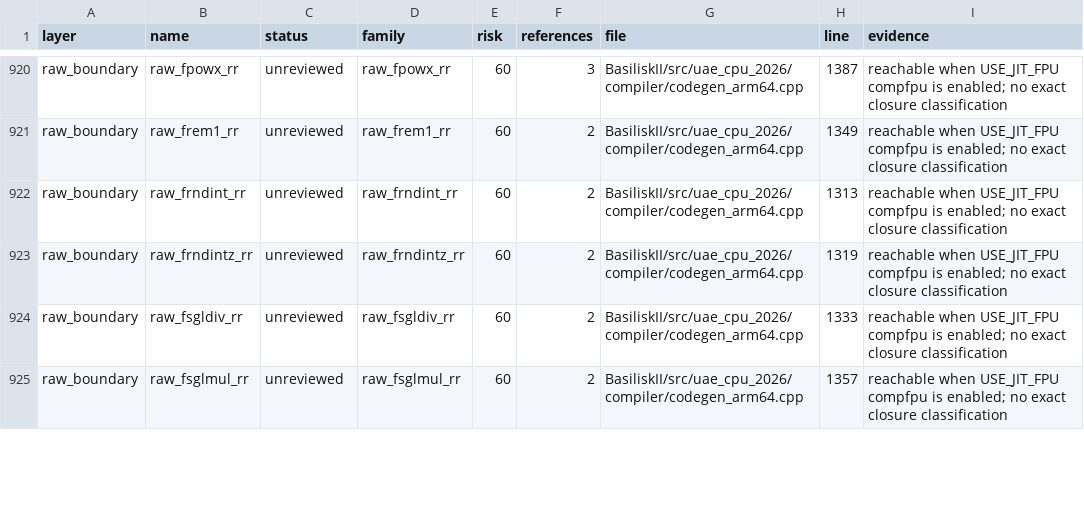
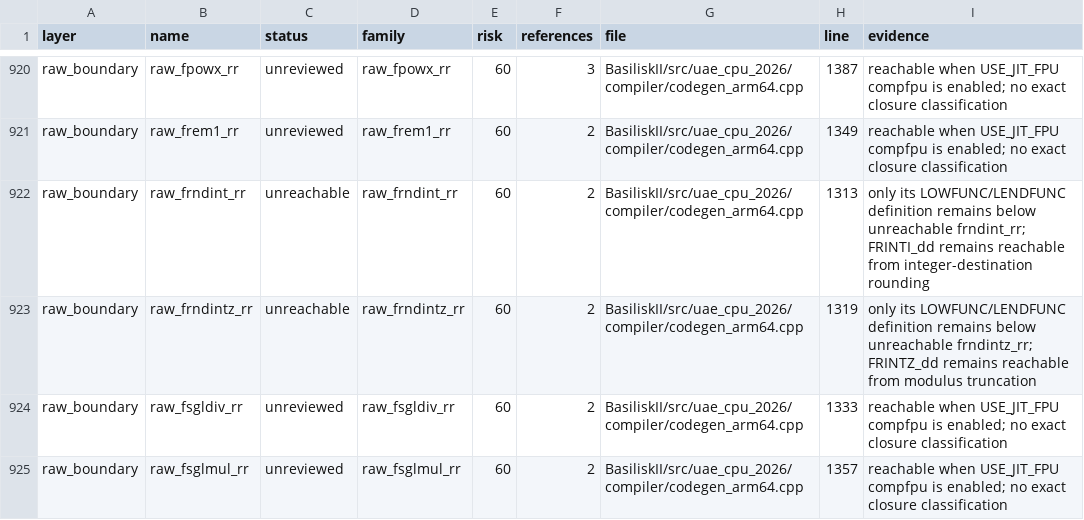
Before and after one commit to rcarmo/macemu, a CSV file: BasiliskII/docs/AARCH64_JIT_CLOSURE_INVENTORY.csv, drawn as a sheet; only a part is shown, gaps mark what is left out.

Commit message:
jit: retire integral rounding raw wrappers

```diff
--- a/BasiliskII/docs/AARCH64_JIT_CLOSURE_INVENTORY.csv
+++ b/BasiliskII/docs/AARCH64_JIT_CLOSURE_INVENTORY.csv
@@ -921,4 +921,4 @@ raw_boundary,raw_fpowx_rr,unreviewed,raw_fpowx_rr,60,3,BasiliskII/src/uae_cpu_20
 raw_boundary,raw_frem1_rr,unreviewed,raw_frem1_rr,60,2,BasiliskII/src/uae_cpu_2026/compiler/codegen_arm64.cpp,1349,reachable when USE_JIT_FPU compfpu is enabled; no exact closure classification
-raw_boundary,raw_frndint_rr,unreviewed,raw_frndint_rr,60,2,BasiliskII/src/uae_cpu_2026/compiler/codegen_arm64.cpp,1313,reachable when USE_JIT_FPU compfpu is enabled; no exact closure classification
-raw_boundary,raw_frndintz_rr,unreviewed,raw_frndintz_rr,60,2,BasiliskII/src/uae_cpu_2026/compiler/codegen_arm64.cpp,1319,reachable when USE_JIT_FPU compfpu is enabled; no exact closure classification
+raw_boundary,raw_frndint_rr,unreachable,raw_frndint_rr,60,2,BasiliskII/src/uae_cpu_2026/compiler/codegen_arm64.cpp,1313,only its LOWFUNC/LENDFUNC definition remains below unreachable frndint_rr; FRINTI_dd remains reachable from integer-destination rounding
+raw_boundary,raw_frndintz_rr,unreachable,raw_frndintz_rr,60,2,BasiliskII/src/uae_cpu_2026/compiler/codegen_arm64.cpp,1319,only its LOWFUNC/LENDFUNC definition remains below unreachable frndintz_rr; FRINTZ_dd remains reachable from modulus truncation
 raw_boundary,raw_fsgldiv_rr,unreviewed,raw_fsgldiv_rr,60,2,BasiliskII/src/uae_cpu_2026/compiler/codegen_arm64.cpp,1333,reachable when USE_JIT_FPU compfpu is enabled; no exact closure classification
```
Also changed, not shown: 7 other files.
